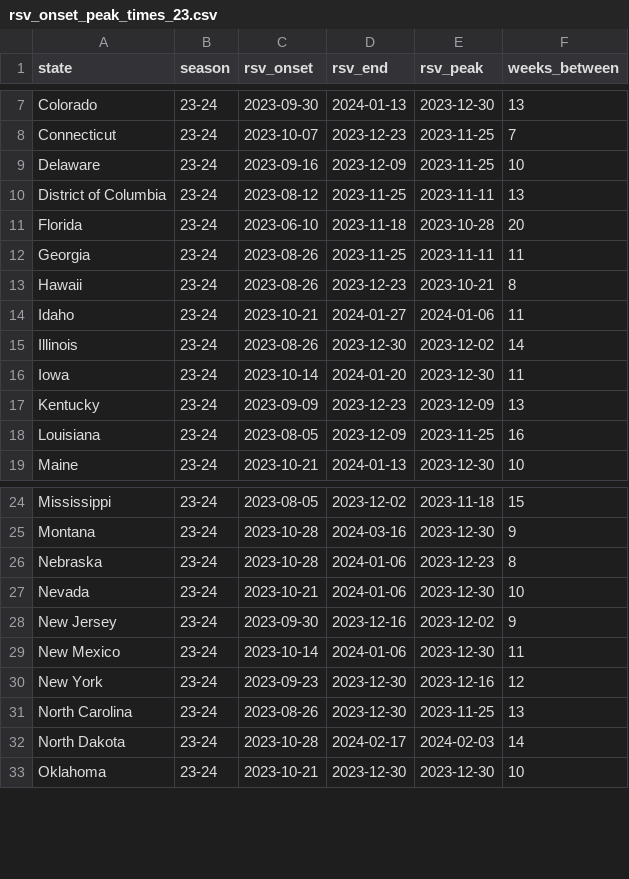
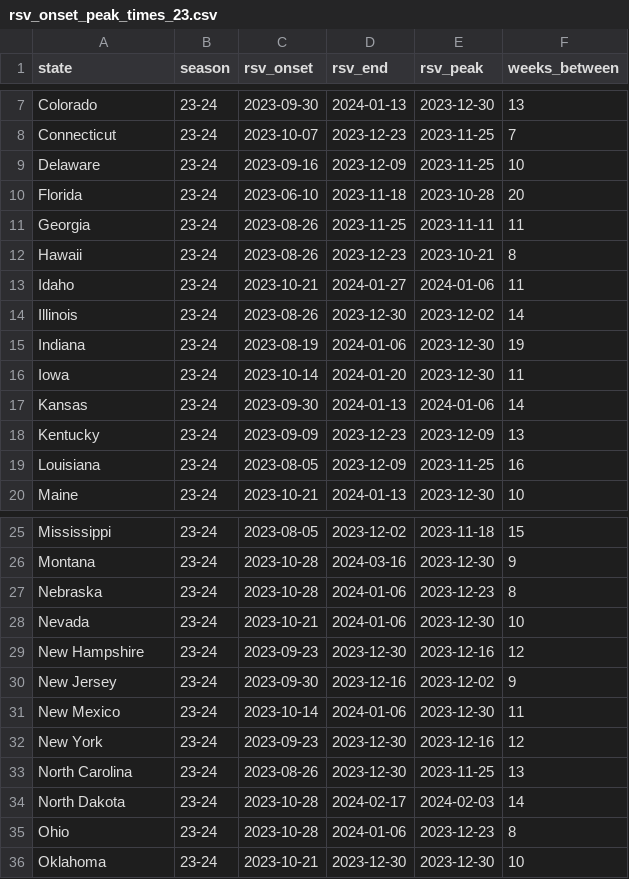
Before and after one commit to MIGHTE-lab/rsv_peak_timing, a CSV file: data/processed/rsv_onset_peak_times_23.csv, drawn as a sheet; only a part is shown, gaps mark what is left out; removed rows and columns are numbered as before the commit, all else as after; the diff names each change by its address in the sheet, - before the commit and + after, or states it on an @@ line.

```diff
--- a/data/processed/rsv_onset_peak_times_23.csv
+++ b/data/processed/rsv_onset_peak_times_23.csv
-row 10: District of Columbia | 23-24 | 2023-08-12 | 2023-11-25 | 2023-11-11 | 13
+row 15: Indiana | 23-24 | 2023-08-19 | 2024-01-06 | 2023-12-30 | 19
+row 17: Kansas | 23-24 | 2023-09-30 | 2024-01-13 | 2024-01-06 | 14
+row 29: New Hampshire | 23-24 | 2023-09-23 | 2023-12-30 | 2023-12-16 | 12
+row 35: Ohio | 23-24 | 2023-10-28 | 2024-01-06 | 2023-12-23 | 8
```
Also changed, not shown: data/early_warning/rsv_matched_peaks_onsets.csv, data/processed/flu_onset_peak_times_23.csv, 67 other files.
